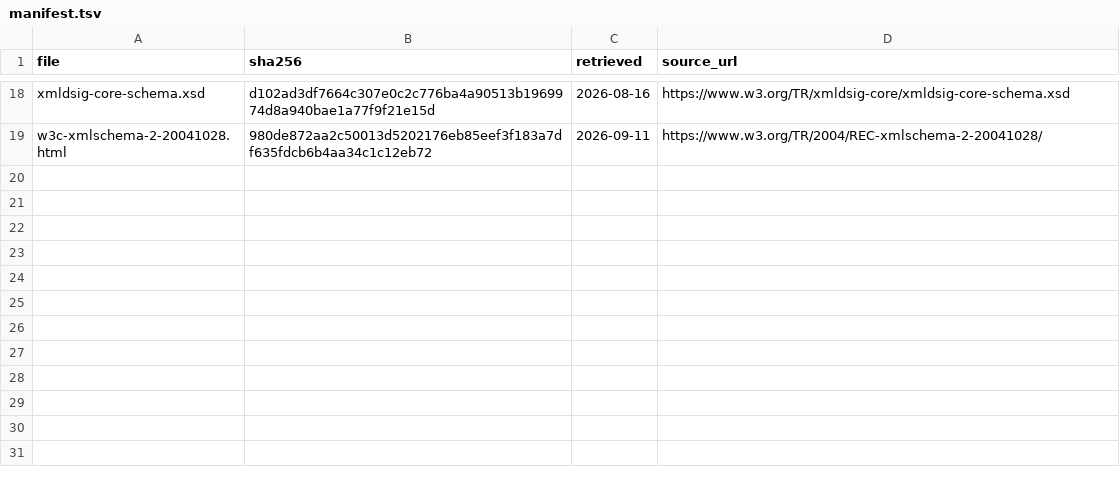
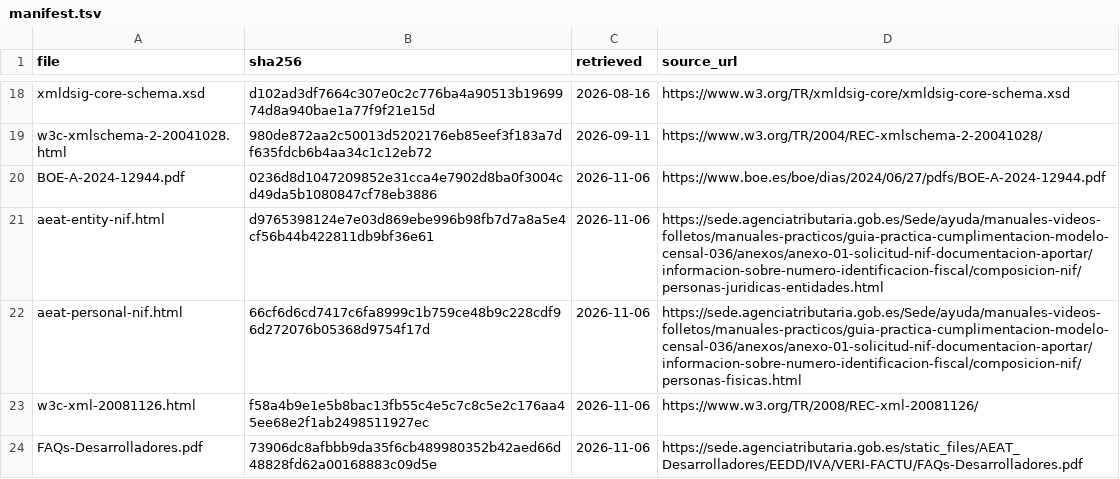
Before and after one commit to Zorka42/compliance-es-verifactu, a TSV file: schemas-aeat/manifest.tsv, drawn as a sheet; only a part is shown, gaps mark what is left out.

Commit message:
docs(compliance): record unresolved source gaps and fixtures

```diff
--- a/schemas-aeat/manifest.tsv
+++ b/schemas-aeat/manifest.tsv
@@ -19 +19,6 @@ xmldsig-core-schema.xsd	d102ad3df7664c307e0c2c776ba4a90513b1969974d8a940bae1a77f
 w3c-xmlschema-2-20041028.html	980de872aa2c50013d5202176eb85eef3f183a7df635fdcb6b4aa34c1c12eb72	2026-09-11	https://www.w3.org/TR/2004/REC-xmlschema-2-20041028/
+BOE-A-2024-12944.pdf	0236d8d1047209852e31cca4e7902d8ba0f3004cd49da5b1080847cf78eb3886	2026-11-06	https://www.boe.es/boe/dias/2024/06/27/pdfs/BOE-A-2024-12944.pdf
+aeat-entity-nif.html	d9765398124e7e03d869ebe996b98fb7d7a8a5e4cf56b44b422811db9bf36e61	2026-11-06	https://sede.agenciatributaria.gob.es/Sede/ayuda/manuales-videos-folletos/manuales-practicos/guia-practica-cumplimentacion-modelo-censal-036/anexos/anexo-01-solicitud-nif-documentacion-aportar/informacion-sobre-numero-identificacion-fiscal/composicion-nif/personas-juridicas-entidades.html
+aeat-personal-nif.html	66cf6d6cd7417c6fa8999c1b759ce48b9c228cdf96d272076b05368d9754f17d	2026-11-06	https://sede.agenciatributaria.gob.es/Sede/ayuda/manuales-videos-folletos/manuales-practicos/guia-practica-cumplimentacion-modelo-censal-036/anexos/anexo-01-solicitud-nif-documentacion-aportar/informacion-sobre-numero-identificacion-fiscal/composicion-nif/personas-fisicas.html
+w3c-xml-20081126.html	f58a4b9e1e5b8bac13fb55c4e5c7c8c5e2c176aa45ee68e2f1ab2498511927ec	2026-11-06	https://www.w3.org/TR/2008/REC-xml-20081126/
+FAQs-Desarrolladores.pdf	73906dc8afbbb9da35f6cb489980352b42aed66d48828fd62a00168883c09d5e	2026-11-06	https://sede.agenciatributaria.gob.es/static_files/AEAT_Desarrolladores/EEDD/IVA/VERI-FACTU/FAQs-Desarrolladores.pdf
```
Also changed, not shown: 10 other files.
